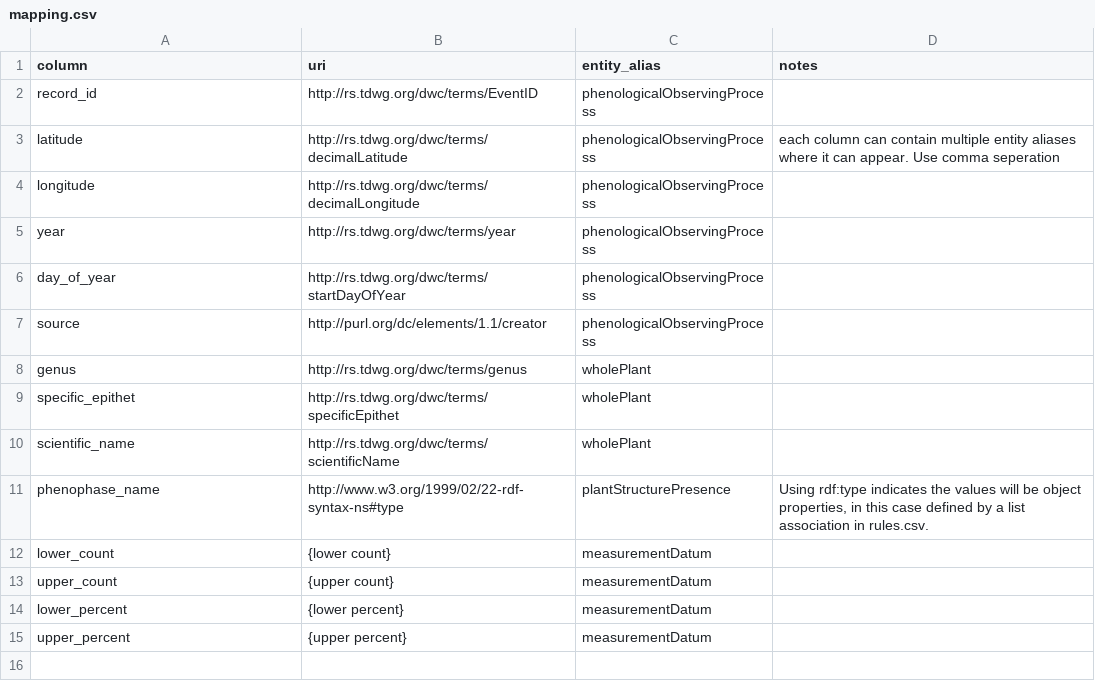
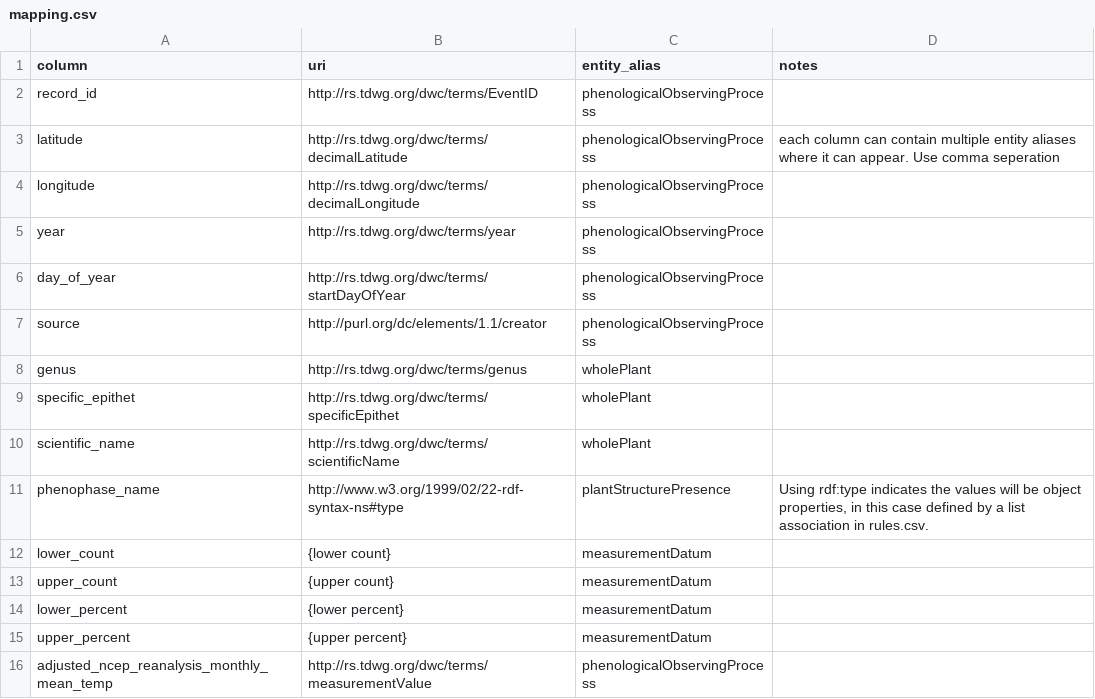
Before and after one commit to biocodellc/ontology-data-pipeline, a CSV file: config/mapping.csv, drawn as a sheet.

Commit message:
Add climate data during preprocessing

```diff
--- a/config/mapping.csv
+++ b/config/mapping.csv
@@ -15 +15,2 @@ lower_percent,{lower percent},measurementDatum,
 upper_percent,{upper percent},measurementDatum,
+adjusted_ncep_reanalysis_monthly_mean_temp,http://rs.tdwg.org/dwc/terms/measurementValue,phenologicalObservingProcess,
```
Also changed, not shown: 8 other files.
